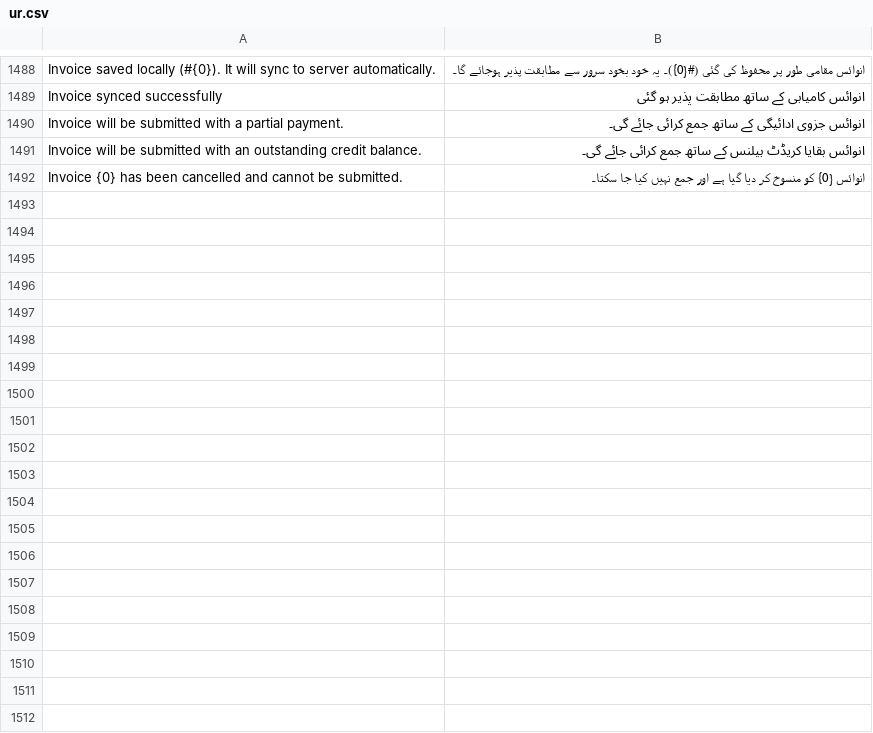
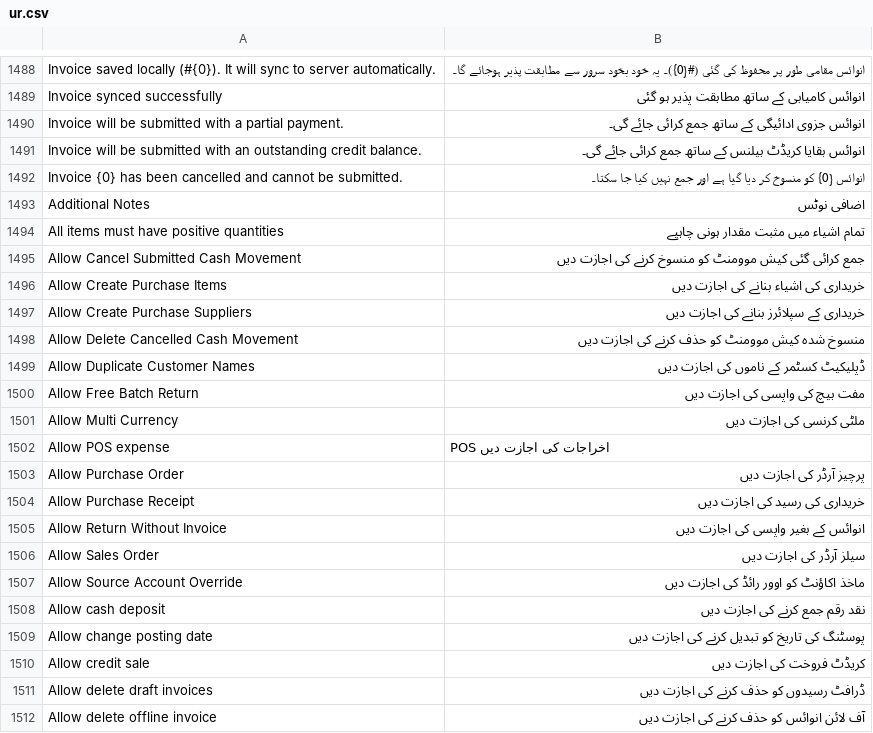
Before and after one commit to Papigraphxcs/meerkatPOS, a CSV file: xpos/translations/ur.csv, drawn as a sheet; only a part is shown, gaps mark what is left out; the diff covers the shown part only.

Commit message:
refactor: updated urdu translation

```diff
--- a/xpos/translations/ur.csv
+++ b/xpos/translations/ur.csv
@@ -1492 +1492,21 @@ Invoice will be submitted with an outstanding credit balance.,انوائس بق
 Invoice {0} has been cancelled and cannot be submitted.,انوائس {0} کو منسوخ کر دیا گیا ہے اور جمع نہیں کیا جا سکتا۔,
+Additional Notes,اضافی نوٹس,
+All items must have positive quantities,تمام اشیاء میں مثبت مقدار ہونی چاہیے,
+Allow Cancel Submitted Cash Movement,جمع کرائی گئی کیش موومنٹ کو منسوخ کرنے کی اجازت دیں,
+Allow Create Purchase Items,خریداری کی اشیاء بنانے کی اجازت دیں,
+Allow Create Purchase Suppliers,خریداری کے سپلائرز بنانے کی اجازت دیں,
+Allow Delete Cancelled Cash Movement,منسوخ شدہ کیش موومنٹ کو حذف کرنے کی اجازت دیں,
+Allow Duplicate Customer Names,ڈپلیکیٹ کسٹمر کے ناموں کی اجازت دیں,
+Allow Free Batch Return,مفت بیچ کی واپسی کی اجازت دیں,
+Allow Multi Currency,ملٹی کرنسی کی اجازت دیں,
+Allow POS expense,POS اخراجات کی اجازت دیں,
+Allow Purchase Order,پرچیز آرڈر کی اجازت دیں,
+Allow Purchase Receipt,خریداری کی رسید کی اجازت دیں,
+Allow Return Without Invoice,انوائس کے بغیر واپسی کی اجازت دیں,
+Allow Sales Order,سیلز آرڈر کی اجازت دیں,
+Allow Source Account Override,ماخذ اکاؤنٹ کو اوور رائڈ کی اجازت دیں,
+Allow cash deposit,نقد رقم جمع کرنے کی اجازت دیں,
+Allow change posting date,پوسٹنگ کی تاریخ کو تبدیل کرنے کی اجازت دیں,
+Allow credit sale,کریڈٹ فروخت کی اجازت دیں,
+Allow delete draft invoices,ڈرافٹ رسیدوں کو حذف کرنے کی اجازت دیں,
+Allow delete offline invoice,آف لائن انوائس کو حذف کرنے کی اجازت دیں,
```
Also changed, not shown: 26 added rows elsewhere in this file, 6 other files.
